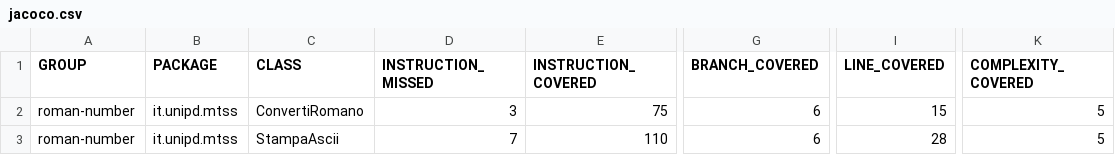
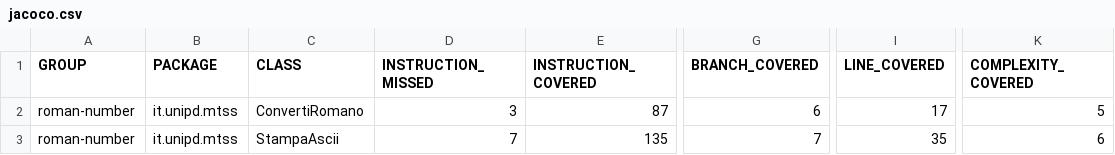
Before and after one commit to ColdBerri/Assignment2, a CSV file: target/site/jacoco/jacoco.csv, drawn as a sheet; only a part is shown, gaps mark what is left out; the diff names each change by its address in the sheet, - before the commit and + after, or states it on an @@ line.

```diff
--- a/target/site/jacoco/jacoco.csv
+++ b/target/site/jacoco/jacoco.csv
-E2 (INSTRUCTION_COVERED): 75
+E2 (INSTRUCTION_COVERED): 87
-I2 (LINE_COVERED): 15
+I2 (LINE_COVERED): 17
-E3 (INSTRUCTION_COVERED): 110
+E3 (INSTRUCTION_COVERED): 135
-G3 (BRANCH_COVERED): 6
+G3 (BRANCH_COVERED): 7
-I3 (LINE_COVERED): 28
+I3 (LINE_COVERED): 35
-K3 (COMPLEXITY_COVERED): 5
+K3 (COMPLEXITY_COVERED): 6
```
Also changed, not shown: 24 other files.
